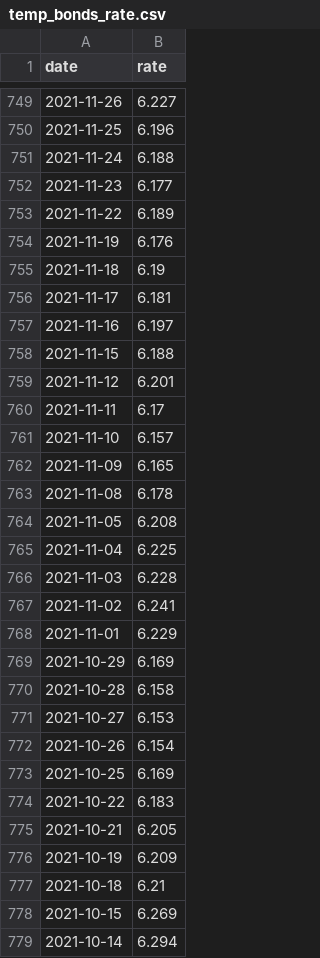
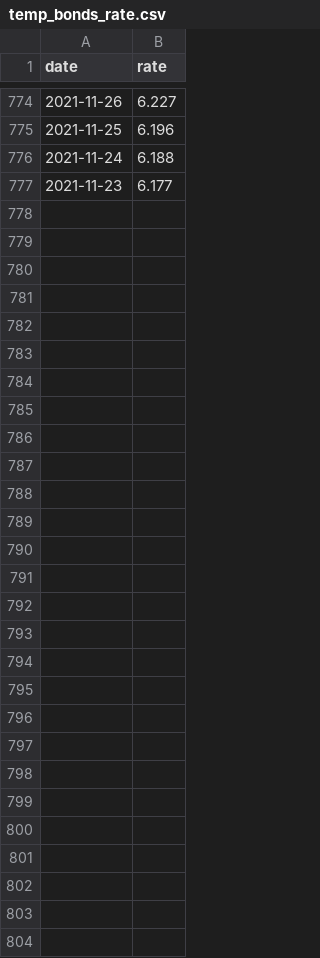
Before and after one commit to supertypeai/sectors_idx_fear_and_greed_index, a CSV file: data/temp_bonds_rate.csv, drawn as a sheet; only a part is shown, gaps mark what is left out; the diff covers the shown part only.

```diff
--- a/data/temp_bonds_rate.csv
+++ b/data/temp_bonds_rate.csv
@@ -752,28 +777 @@ date,rate
 2021-11-23,6.177
-2021-11-22,6.189
-2021-11-19,6.176
-2021-11-18,6.19
-2021-11-17,6.181
-2021-11-16,6.197
-2021-11-15,6.188
-2021-11-12,6.201
-2021-11-11,6.17
-2021-11-10,6.157
-2021-11-09,6.165
-2021-11-08,6.178
-2021-11-05,6.208
-2021-11-04,6.225
-2021-11-03,6.228
-2021-11-02,6.241
-2021-11-01,6.229
-2021-10-29,6.169
-2021-10-28,6.158
-2021-10-27,6.153
-2021-10-26,6.154
-2021-10-25,6.169
-2021-10-22,6.183
-2021-10-21,6.205
-2021-10-19,6.209
-2021-10-18,6.21
-2021-10-15,6.269
-2021-10-14,6.294
```
Also changed, not shown: 25 added rows elsewhere in this file, data/exchange_rate.csv, data/interest_rate.csv, 6 other files.
